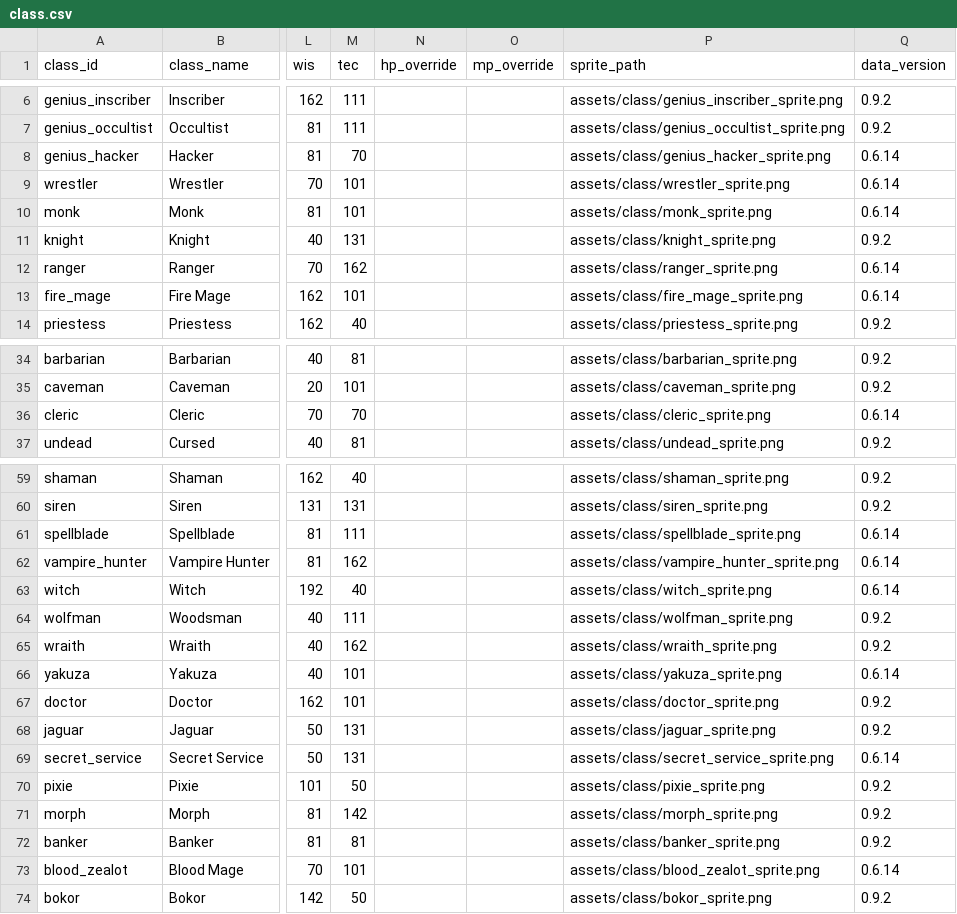
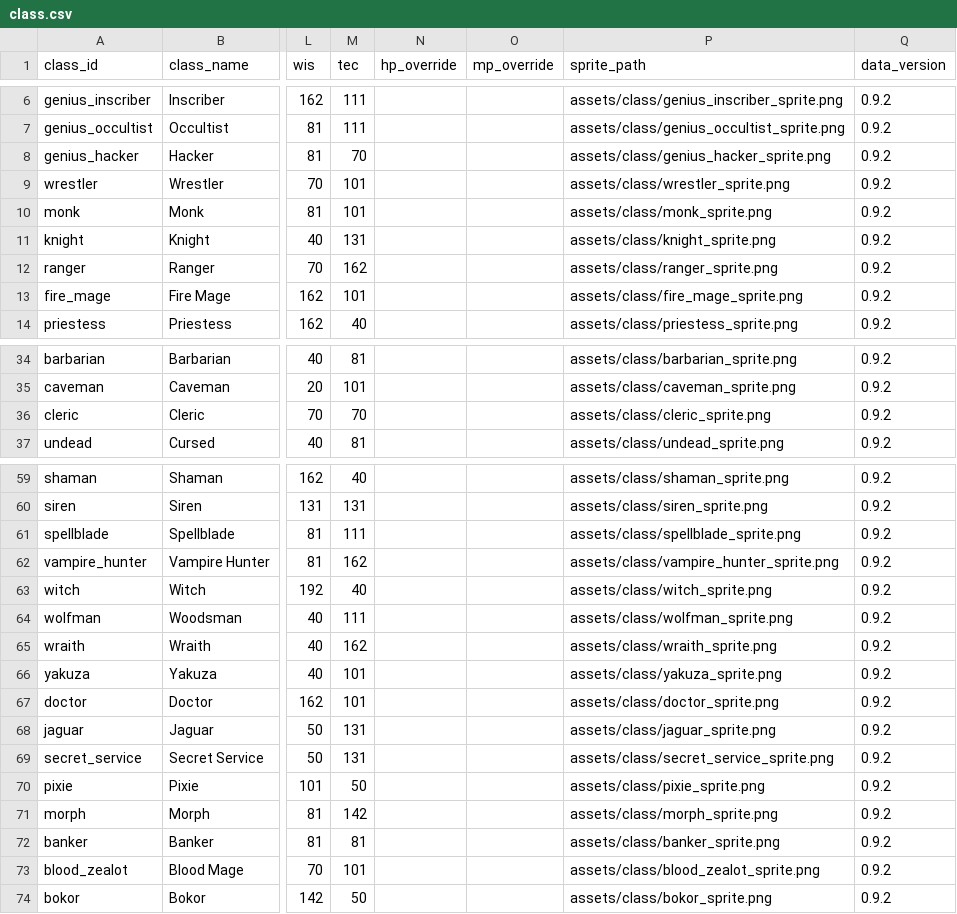
Before and after one commit to misterwtheface-oss/tbc-build-calc, a CSV file: data/references/class.csv, drawn as a sheet; only a part is shown, gaps mark what is left out; the diff covers the shown part only; the diff names each change by its address in the sheet, - before the commit and + after, or states it on an @@ line.

```diff
--- a/data/references/class.csv
+++ b/data/references/class.csv
-Q8:Q10 (data_version): 0.6.14
+Q8:Q10 (data_version): 0.9.2
-Q12:Q13 (data_version): 0.6.14
+Q12:Q13 (data_version): 0.9.2
-Q36 (data_version): 0.6.14
+Q36 (data_version): 0.9.2
-Q61:Q63 (data_version): 0.6.14
+Q61:Q63 (data_version): 0.9.2
-Q66 (data_version): 0.6.14
+Q66 (data_version): 0.9.2
-Q69 (data_version): 0.6.14
+Q69 (data_version): 0.9.2
-Q73 (data_version): 0.6.14
+Q73 (data_version): 0.9.2
```
Also changed, not shown: 11 edited cells elsewhere in this file, 1 other file.
